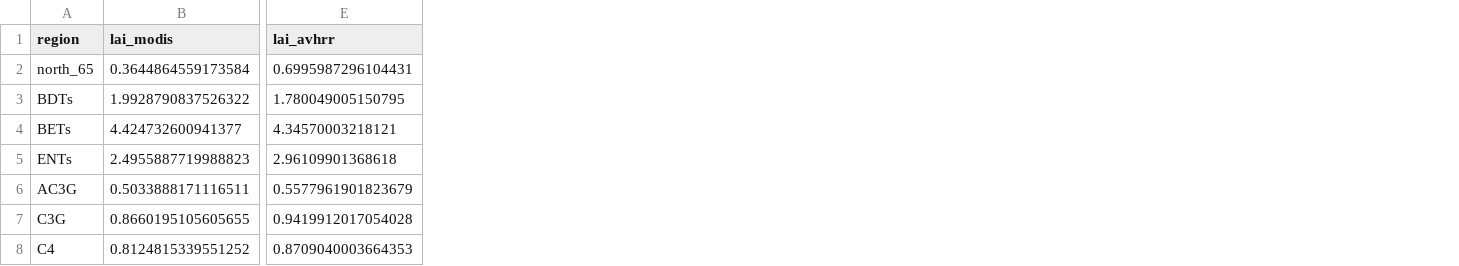
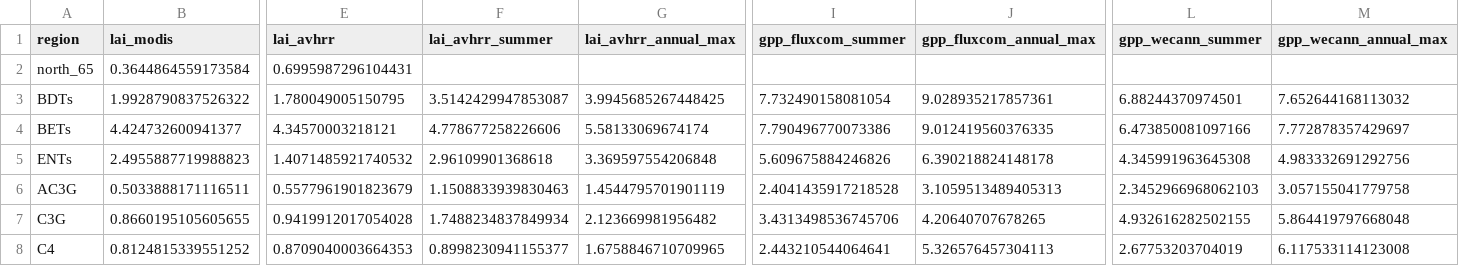
Before and after one commit to rosiealice/PPE_analysis-, a CSV file: data_extraction/obs_gpp_lai_data.csv, drawn as a sheet; only a part is shown, gaps mark what is left out; the diff names each change by its address in the sheet, - before the commit and + after, or states it on an @@ line.

```diff
--- a/data_extraction/obs_gpp_lai_data.csv
+++ b/data_extraction/obs_gpp_lai_data.csv
+column F (lai_avhrr_summer), rows 3-8: 3.5142429947853087 | 4.778677258226606 | 2.96109901368618 | 1.1508833939830463 | 1.7488234837849934 | 0.8998230941155377
+column G (lai_avhrr_annual_max), rows 3-8: 3.9945685267448425 | 5.58133069674174 | 3.369597554206848 | 1.4544795701901119 | 2.123669981956482 | 1.6758846710709965
+column I (gpp_fluxcom_summer), rows 3-8: 7.732490158081054 | 7.790496770073386 | 5.609675884246826 | 2.4041435917218528 | 3.4313498536745706 | 2.443210544064641
+column J (gpp_fluxcom_annual_max), rows 3-8: 9.028935217857361 | 9.012419560376335 | 6.390218824148178 | 3.1059513489405313 | 4.20640707678265 | 5.326576457304113
+column L (gpp_wecann_summer), rows 3-8: 6.88244370974501 | 6.473850081097166 | 4.345991963645308 | 2.3452966968062103 | 4.932616282502155 | 2.67753203704019
+column M (gpp_wecann_annual_max), rows 3-8: 7.652644168113032 | 7.772878357429697 | 4.983332691292756 | 3.057155041779758 | 5.864419797668048 | 6.117533114123008
-E5 (lai_avhrr): 2.96109901368618
+E5 (lai_avhrr): 1.4071485921740532
```
Also changed, not shown: data_extraction/obs_ENTs_avhrr_lai_points.csv, 38 other files.
